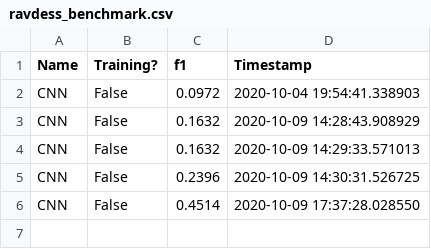
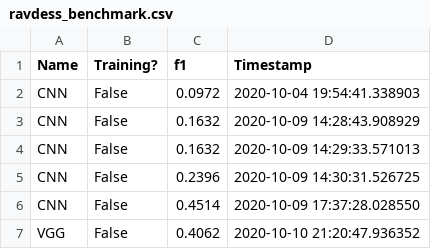
Before and after one commit to luantber/benchmark-speech-emotion-recognition, a CSV file: ravdess_benchmark.csv, drawn as a sheet.

```diff
--- a/ravdess_benchmark.csv
+++ b/ravdess_benchmark.csv
@@ -6 +6,2 @@ CNN,False,0.2396,2020-10-09 14:30:31.526725
 CNN,False,0.4514,2020-10-09 17:37:28.028550
+VGG,False,0.4062,2020-10-10 21:20:47.936352
```
Also changed, not shown: 4 other files.
